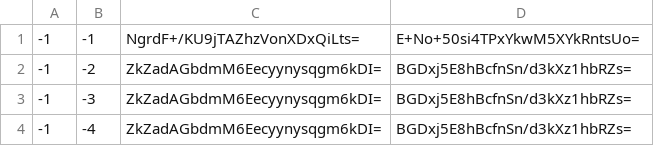
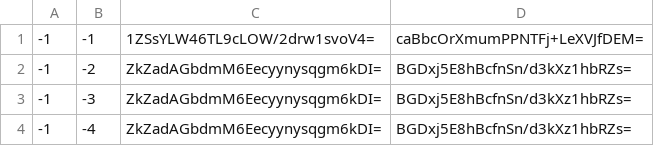
Before and after one commit to Heromcbe/Honeydew-Homes-SMP, a CSV file: end/tiles/zoom.-1/metadata/k.-1.-1.csv, drawn as a sheet; only a part is shown.

```diff
--- a/end/tiles/zoom.-1/metadata/k.-1.-1.csv
+++ b/end/tiles/zoom.-1/metadata/k.-1.-1.csv
@@ -1,2 +1,2 @@
--1,-1,NgrdF+/KU9jTAZhzVonXDxQiLts=,E+No+50si4TPxYkwM5XYkRntsUo=
+-1,-1,1ZSsYLW46TL9cLOW/2drw1svoV4=,caBbcOrXmumPPNTFj+LeXVJfDEM=
 -1,-2,ZkZadAGbdmM6Eecyynysqgm6kDI=,BGDxj5E8hBcfnSn/d3kXz1hbRZs=
```
Also changed, not shown: end/tiles/zoom.-1/metadata/k.-1.0.csv, end/tiles/zoom.-1/metadata/k.0.-1.csv, 31 other files.
